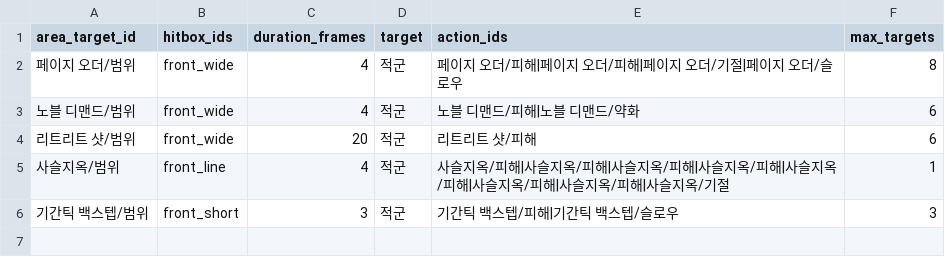
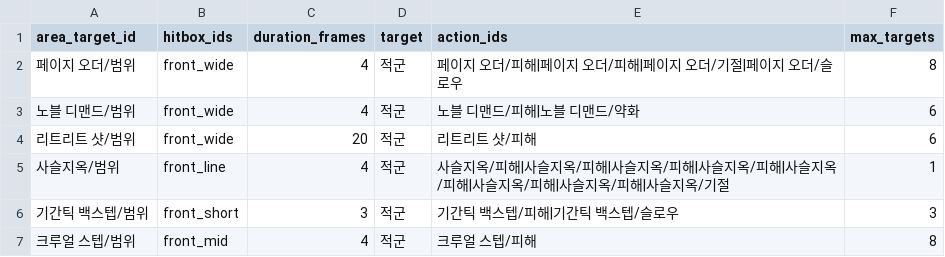
Before and after one commit to catsnakedog/SkillChangeSurvival, a CSV file: RootDesk/MyDesk/Data/area_target_captures.csv, drawn as a sheet.

```diff
--- a/RootDesk/MyDesk/Data/area_target_captures.csv
+++ b/RootDesk/MyDesk/Data/area_target_captures.csv
@@ -6 +6,2 @@
 기간틱 백스텝/범위,front_short,3,적군,기간틱 백스텝/피해|기간틱 백스텝/슬로우,3
+크루얼 스텝/범위,front_mid,4,적군,크루얼 스텝/피해,8
```
Also changed, not shown: RootDesk/MyDesk/Data/actions.csv, RootDesk/MyDesk/Data/damage_actions.csv, 22 other files.
